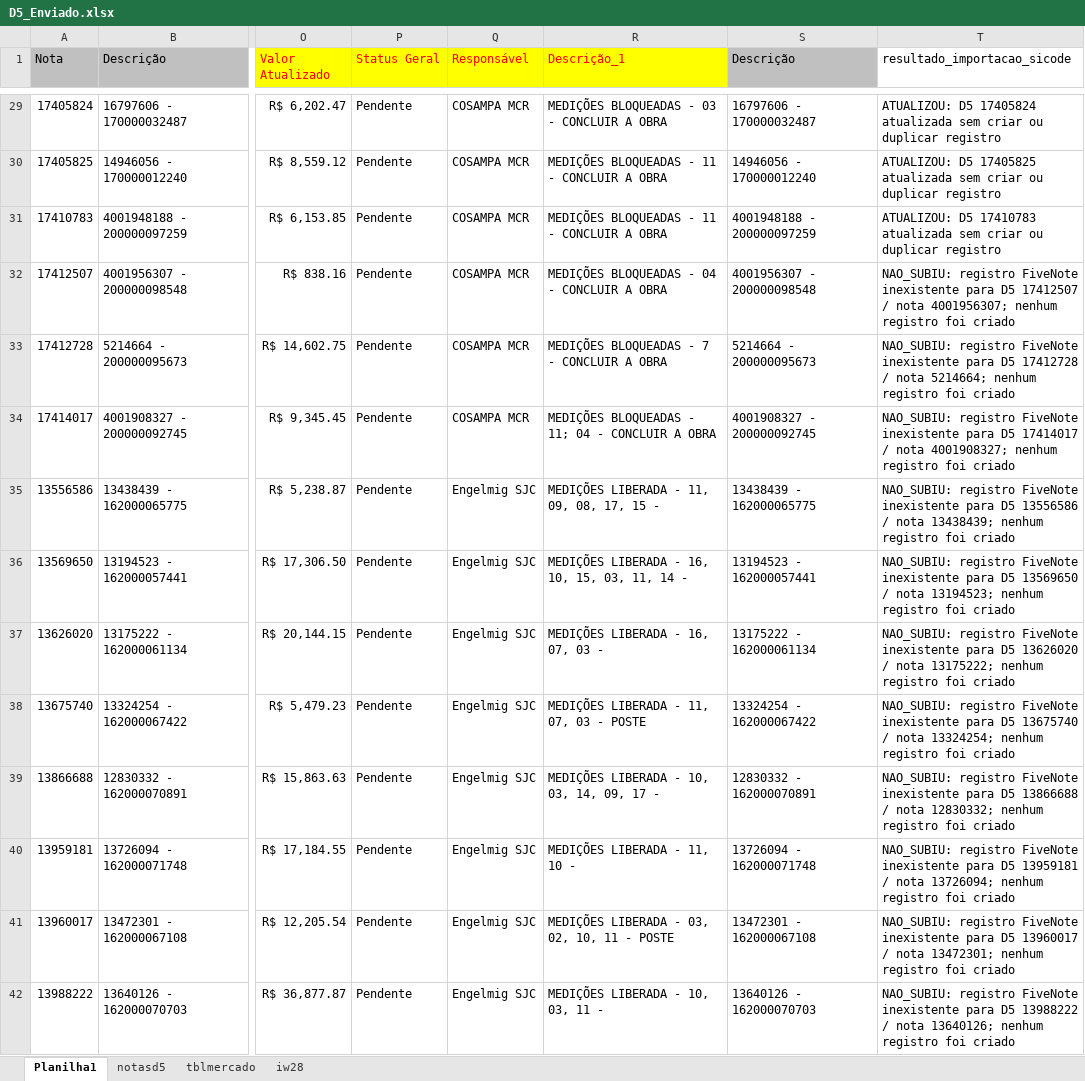
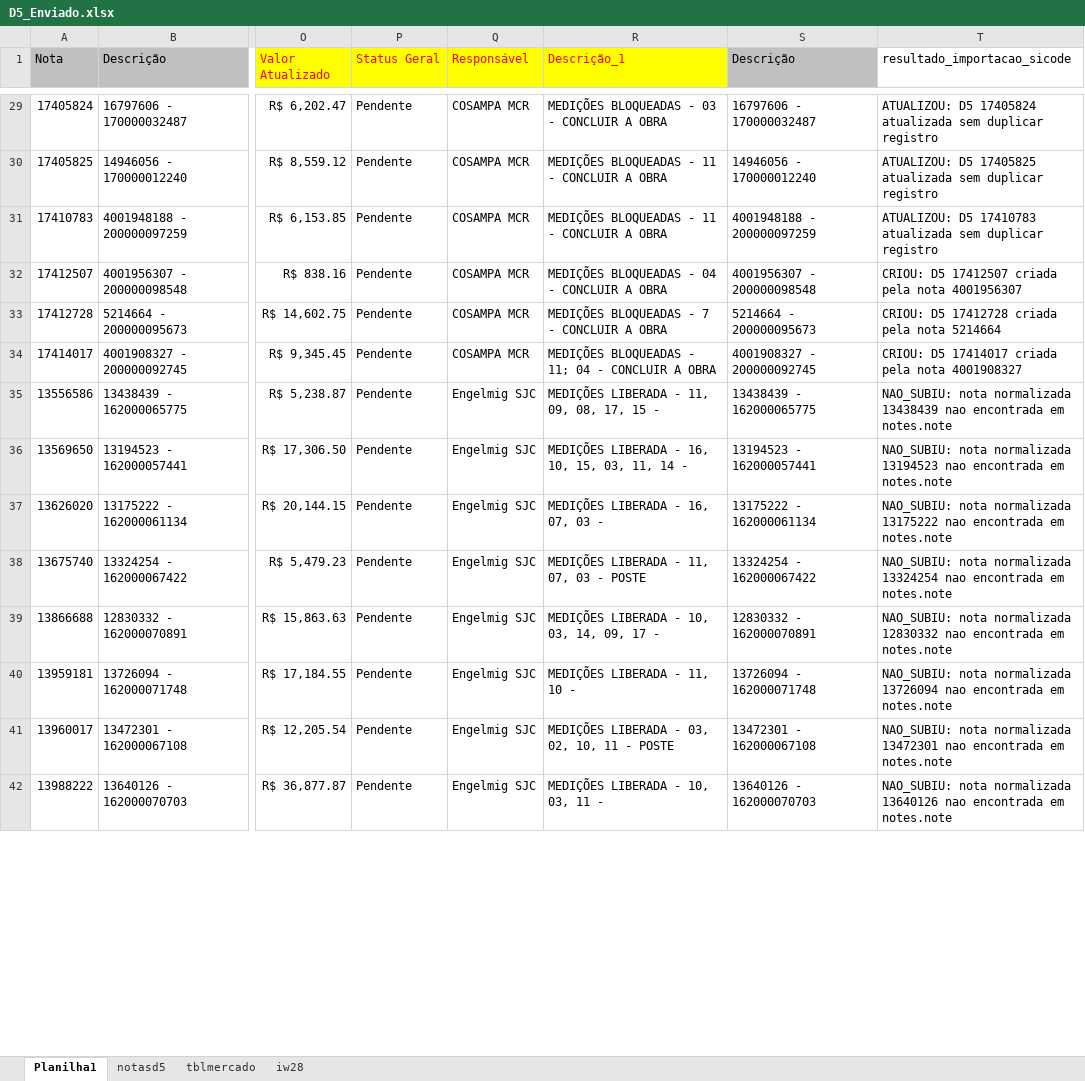
Before and after one commit to BiGSerial/SICODE2, an Excel workbook: docs/Files/D5_Enviado.xlsx, sheet Planilha1, drawn as a sheet; only a part is shown, gaps mark what is left out; values as stored, in another font and other column widths than the file's, no borders; conditional formats not drawn; the diff covers the shown part only; the diff names each change by its address in the sheet, - before the commit and + after, or states it on an @@ line.

```diff
--- a/docs/Files/D5_Enviado.xlsx (sheet Planilha1)
+++ b/docs/Files/D5_Enviado.xlsx (sheet Planilha1)
-T29 (resultado_importacao_sicode): …atualizada sem criar ou duplicar registro
+T29 (resultado_importacao_sicode): …atualizada sem duplicar registro
-T30 (resultado_importacao_sicode): …atualizada sem criar ou duplicar registro
+T30 (resultado_importacao_sicode): …atualizada sem duplicar registro
-T31 (resultado_importacao_sicode): …atualizada sem criar ou duplicar registro
+T31 (resultado_importacao_sicode): …atualizada sem duplicar registro
-T32 (resultado_importacao_sicode): NAO_SUBIU: registro FiveNote inexistente para D5 17412507 / nota 4001956307; nenhum registro foi criado
+T32 (resultado_importacao_sicode): CRIOU: D5 17412507 criada pela nota 4001956307
-T33 (resultado_importacao_sicode): NAO_SUBIU: registro FiveNote inexistente para D5 17412728 / nota 5214664; nenhum registro foi criado
+T33 (resultado_importacao_sicode): CRIOU: D5 17412728 criada pela nota 5214664
-T34 (resultado_importacao_sicode): NAO_SUBIU: registro FiveNote inexistente para D5 17414017 / nota 4001908327; nenhum registro foi criado
+T34 (resultado_importacao_sicode): CRIOU: D5 17414017 criada pela nota 4001908327
-T35 (resultado_importacao_sicode): NAO_SUBIU: registro FiveNote inexistente para D5 13556586 / nota 13438439; nenhum registro foi criado
+T35 (resultado_importacao_sicode): NAO_SUBIU: nota normalizada 13438439 nao encontrada em notes.note
-T36 (resultado_importacao_sicode): NAO_SUBIU: registro FiveNote inexistente para D5 13569650 / nota 13194523; nenhum registro foi criado
+T36 (resultado_importacao_sicode): NAO_SUBIU: nota normalizada 13194523 nao encontrada em notes.note
-T37 (resultado_importacao_sicode): NAO_SUBIU: registro FiveNote inexistente para D5 13626020 / nota 13175222; nenhum registro foi criado
+T37 (resultado_importacao_sicode): NAO_SUBIU: nota normalizada 13175222 nao encontrada em notes.note
-T38 (resultado_importacao_sicode): NAO_SUBIU: registro FiveNote inexistente para D5 13675740 / nota 13324254; nenhum registro foi criado
+T38 (resultado_importacao_sicode): NAO_SUBIU: nota normalizada 13324254 nao encontrada em notes.note
-T39 (resultado_importacao_sicode): NAO_SUBIU: registro FiveNote inexistente para D5 13866688 / nota 12830332; nenhum registro foi criado
+T39 (resultado_importacao_sicode): NAO_SUBIU: nota normalizada 12830332 nao encontrada em notes.note
-T40 (resultado_importacao_sicode): NAO_SUBIU: registro FiveNote inexistente para D5 13959181 / nota 13726094; nenhum registro foi criado
+T40 (resultado_importacao_sicode): NAO_SUBIU: nota normalizada 13726094 nao encontrada em notes.note
-T41 (resultado_importacao_sicode): NAO_SUBIU: registro FiveNote inexistente para D5 13960017 / nota 13472301; nenhum registro foi criado
+T41 (resultado_importacao_sicode): NAO_SUBIU: nota normalizada 13472301 nao encontrada em notes.note
-T42 (resultado_importacao_sicode): NAO_SUBIU: registro FiveNote inexistente para D5 13988222 / nota 13640126; nenhum registro foi criado
+T42 (resultado_importacao_sicode): NAO_SUBIU: nota normalizada 13640126 nao encontrada em notes.note
```
Also changed, not shown: 497 edited cells elsewhere in this sheet, 3 other files.
